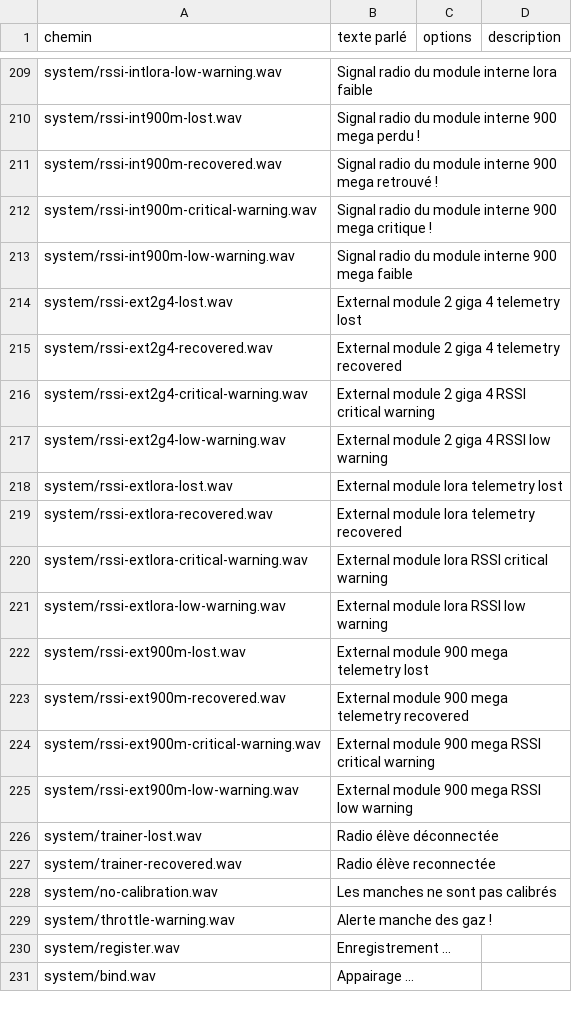
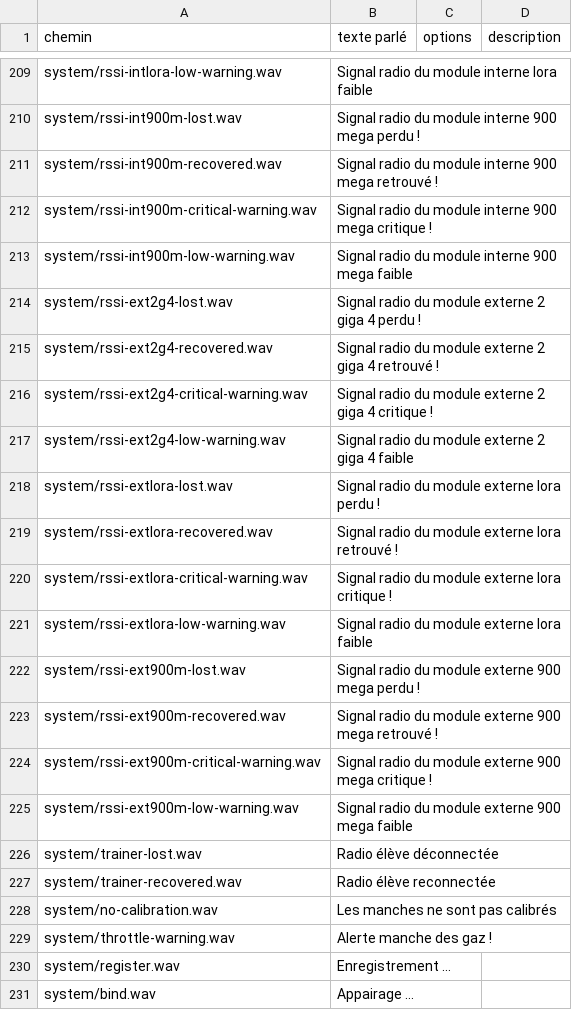
Before and after one commit to tbrautaset/ETHOS-Feedback-Community, a CSV file: translations/audio/fr.csv, drawn as a sheet; only a part is shown, gaps mark what is left out.

Commit message:
New RSSI announcements related to #5049

```diff
--- a/translations/audio/fr.csv
+++ b/translations/audio/fr.csv
@@ -213,14 +213,14 @@ system/rssi-int900m-critical-warning.wav,Signal radio du module interne 900 mega
 system/rssi-int900m-low-warning.wav,Signal radio du module interne 900 mega faible,,
-system/rssi-ext2g4-lost.wav,External module 2 giga 4 telemetry lost,,
-system/rssi-ext2g4-recovered.wav,External module 2 giga 4 telemetry recovered,,
-system/rssi-ext2g4-critical-warning.wav,External module 2 giga 4 RSSI critical warning,,
-system/rssi-ext2g4-low-warning.wav,External module 2 giga 4 RSSI low warning,,
-system/rssi-extlora-lost.wav,External module lora telemetry lost,,
-system/rssi-extlora-recovered.wav,External module lora telemetry recovered,,
-system/rssi-extlora-critical-warning.wav,External module lora RSSI critical warning,,
-system/rssi-extlora-low-warning.wav,External module lora RSSI low warning,,
-system/rssi-ext900m-lost.wav,External module 900 mega telemetry lost,,
-system/rssi-ext900m-recovered.wav,External module 900 mega telemetry recovered,,
-system/rssi-ext900m-critical-warning.wav,External module 900 mega RSSI critical warning,,
-system/rssi-ext900m-low-warning.wav,External module 900 mega RSSI low warning,,
+system/rssi-ext2g4-lost.wav,Signal radio du module externe 2 giga 4 perdu !,,
+system/rssi-ext2g4-recovered.wav,Signal radio du module externe 2 giga 4 retrouvé !,,
+system/rssi-ext2g4-critical-warning.wav,Signal radio du module externe 2 giga 4 critique !,,
+system/rssi-ext2g4-low-warning.wav,Signal radio du module externe 2 giga 4 faible,,
+system/rssi-extlora-lost.wav,Signal radio du module externe lora perdu !,,
+system/rssi-extlora-recovered.wav,Signal radio du module externe lora retrouvé !,,
+system/rssi-extlora-critical-warning.wav,Signal radio du module externe lora critique !,,
+system/rssi-extlora-low-warning.wav,Signal radio du module externe lora faible,,
+system/rssi-ext900m-lost.wav,Signal radio du module externe 900 mega perdu !,,
+system/rssi-ext900m-recovered.wav,Signal radio du module externe 900 mega retrouvé !,,
+system/rssi-ext900m-critical-warning.wav,Signal radio du module externe 900 mega critique !,,
+system/rssi-ext900m-low-warning.wav,Signal radio du module externe 900 mega faible,,
 system/trainer-lost.wav,Radio élève déconnectée,,
```
